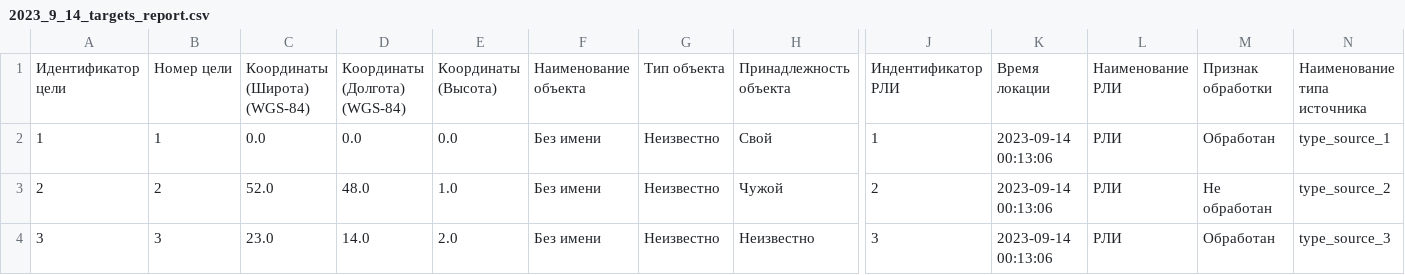
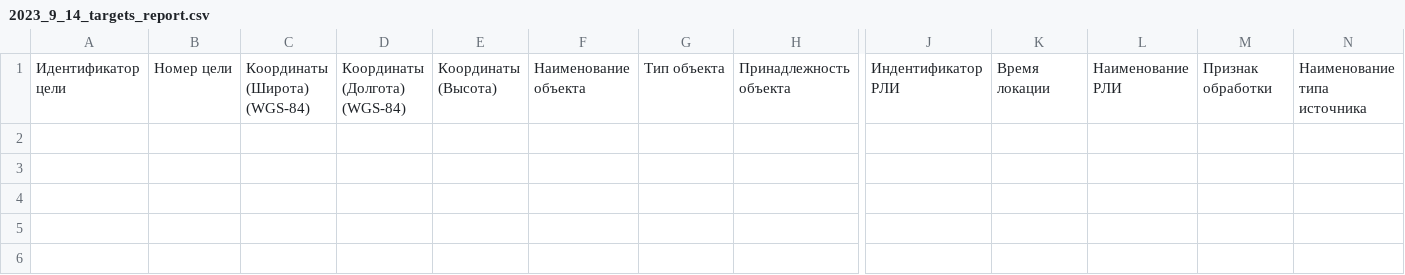
Before and after one commit to AmbyFaust/SLR_QT, a CSV file: project/database/xls_cls_reporter/rli_target_reporter_xls_csv_report/2023_9_14_targets_report.csv, drawn as a sheet; only a part is shown, gaps mark what is left out; rows hold the shown columns only; the diff names each change by its address in the sheet, - before the commit and + after, or states it on an @@ line.

```diff
--- a/project/database/xls_cls_reporter/rli_target_reporter_xls_csv_report/2023_9_14_targets_report.csv
+++ b/project/database/xls_cls_reporter/rli_target_reporter_xls_csv_report/2023_9_14_targets_report.csv
-row 2: 1 | 1 | 0.0 | 0.0 | 0.0 | Без имени | Неизвестно | Свой | 1 | 2023-09-14 00:13:06 | РЛИ | Обработан | type_source_1
-row 3: 2 | 2 | 52.0 | 48.0 | 1.0 | Без имени | Неизвестно | Чужой | 2 | 2023-09-14 00:13:06 | РЛИ | Не обработан | type_source_2
-row 4: 3 | 3 | 23.0 | 14.0 | 2.0 | Без имени | Неизвестно | Неизвестно | 3 | 2023-09-14 00:13:06 | РЛИ | Обработан | type_source_3
```
Also changed, not shown: project/database/xls_cls_reporter/rli_target_reporter_xls_csv_report/2023_9_14_rli_report.csv, 5 other files.
